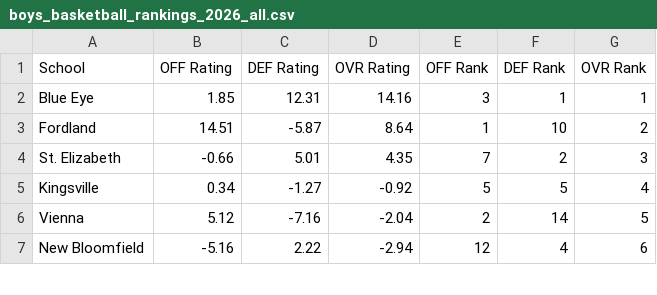
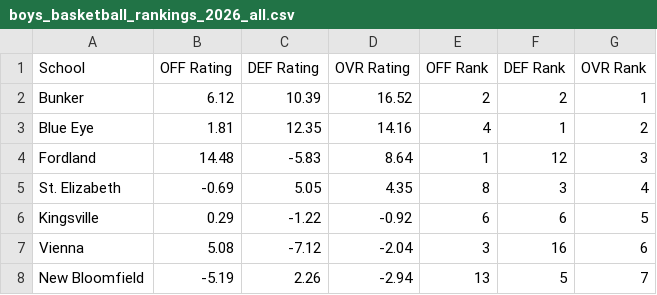
Before and after one commit to AllMOSports/Boys_Basketball_Ratings_2026-2027, a CSV file: boys_basketball_rankings_2026_all.csv, drawn as a sheet; only a part is shown; the diff covers the shown part only.

```diff
--- a/boys_basketball_rankings_2026_all.csv
+++ b/boys_basketball_rankings_2026_all.csv
@@ -1,7 +1,8 @@
 School,OFF Rating,DEF Rating,OVR Rating,OFF Rank,DEF Rank,OVR Rank
-Blue Eye,1.85,12.31,14.16,3,1,1
-Fordland,14.51,-5.87,8.64,1,10,2
-St. Elizabeth,-0.66,5.01,4.35,7,2,3
-Kingsville,0.34,-1.27,-0.92,5,5,4
-Vienna,5.12,-7.16,-2.04,2,14,5
-New Bloomfield,-5.16,2.22,-2.94,12,4,6
+Bunker,6.12,10.39,16.52,2,2,1
+Blue Eye,1.81,12.35,14.16,4,1,2
+Fordland,14.48,-5.83,8.64,1,12,3
+St. Elizabeth,-0.69,5.05,4.35,8,3,4
+Kingsville,0.29,-1.22,-0.92,6,6,5
+Vienna,5.08,-7.12,-2.04,3,16,6
+New Bloomfield,-5.19,2.26,-2.94,13,5,7
```
Also changed, not shown: 1 added row and 61 edited cells elsewhere in this file, boys_basketball_games_2026.csv, boys_basketball_games_2026_all.csv, 22 other files.
